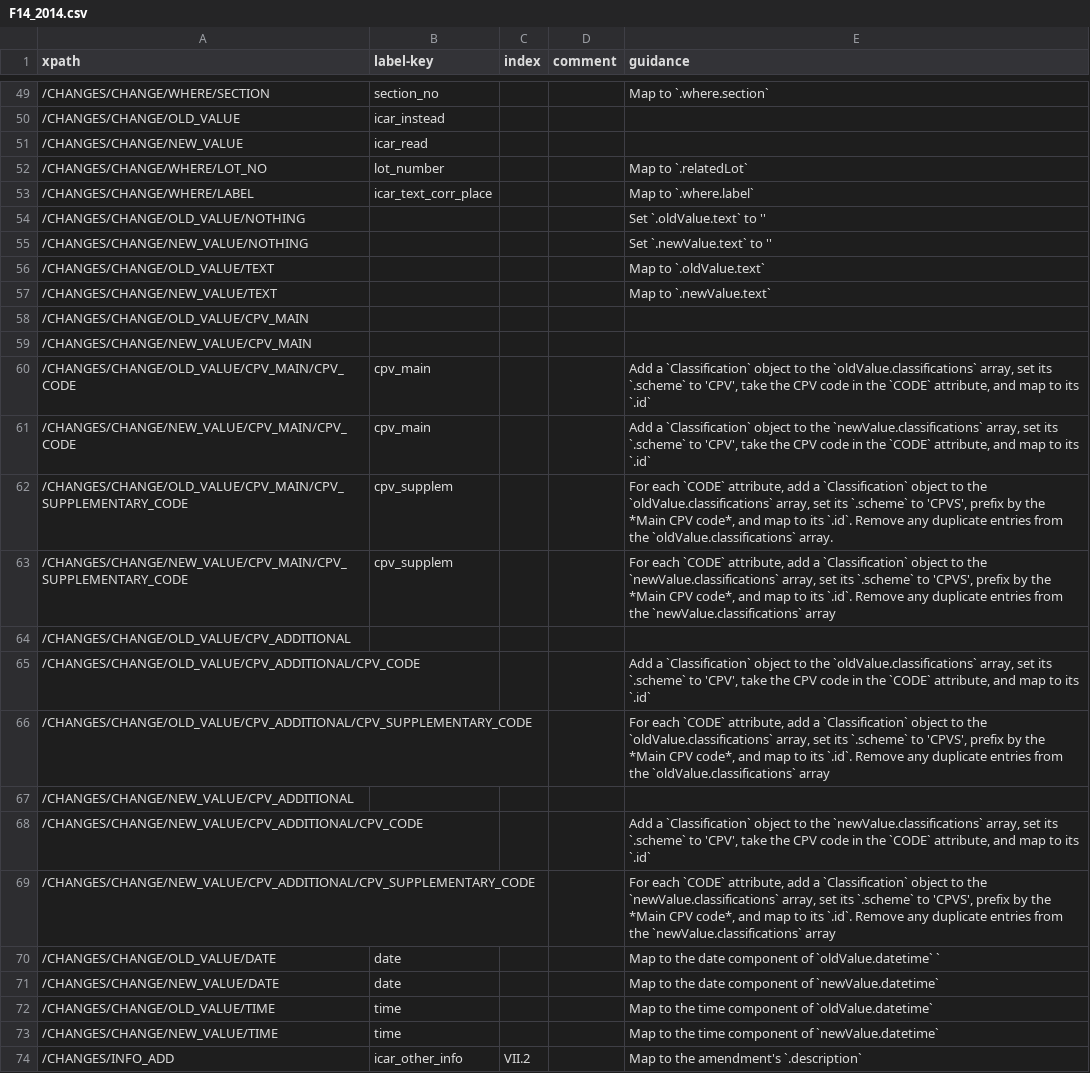
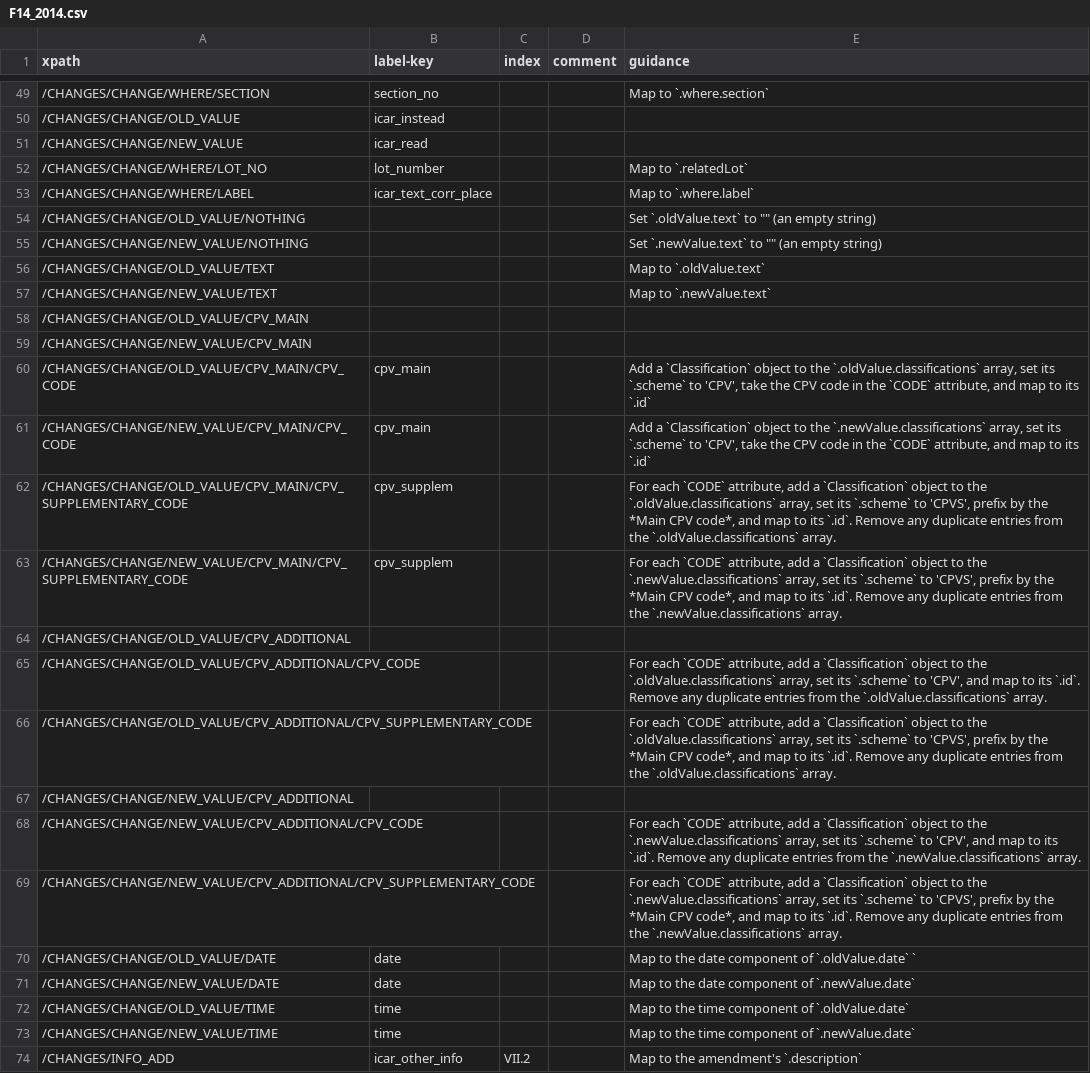
Before and after one commit to open-contracting/european-union-support, a CSV file: output/mapping/F14_2014.csv, drawn as a sheet; only a part is shown, gaps mark what is left out; the diff names each change by its address in the sheet, - before the commit and + after, or states it on an @@ line.

Commit message:
F14: A few small changes:
- Rename datetime to date, to match other OCDS fields
- Describe a loop for CPV_ADDITIONAL codes
- Clarify that "" is an empty string, to avoid confusion
- Add periods before oldValue and newValue

```diff
--- a/output/mapping/F14_2014.csv
+++ b/output/mapping/F14_2014.csv
-E54 (guidance): Set `.oldValue.text` to ''
+E54 (guidance): Set `.oldValue.text` to "" (an empty string)
-E55 (guidance): Set `.newValue.text` to ''
+E55 (guidance): Set `.newValue.text` to "" (an empty string)
-E60 (guidance): …to the `oldValue.classifications` array, set…
+E60 (guidance): …to the `.oldValue.classifications` array, set…
-E61 (guidance): …to the `newValue.classifications` array, set…
+E61 (guidance): …to the `.newValue.classifications` array, set…
-E62 (guidance): …to the `oldValue.classifications` array, set its `.scheme` to 'CPVS', prefix by the *Main CPV code*, and map to its `.id`. Remove any duplicate entries from the `oldValue.classifications` array.
+E62 (guidance): …to the `.oldValue.classifications` array, set its `.scheme` to 'CPVS', prefix by the *Main CPV code*, and map to its `.id`. Remove any duplicate entries from the `.oldValue.classifications` array.
-E63 (guidance): …to the `newValue.classifications` array, set its `.scheme` to 'CPVS', prefix by the *Main CPV code*, and map to its `.id`. Remove any duplicate entries from the `newValue.classifications` array
+E63 (guidance): …to the `.newValue.classifications` array, set its `.scheme` to 'CPVS', prefix by the *Main CPV code*, and map to its `.id`. Remove any duplicate entries from the `.newValue.classifications` array.
-E65 (guidance): Add a `Classification` object to the `oldValue.classifications` array, set its `.scheme` to 'CPV', take the CPV code in the `CODE` attribute, and map to its `.id`
+E65 (guidance): For each `CODE` attribute, add a `Classification` object to the `.oldValue.classifications` array, set its `.scheme` to 'CPV', and map to its `.id`. Remove any duplicate entries from the `.oldValue.classifications` array.
-E66 (guidance): …to the `oldValue.classifications` array, set its `.scheme` to 'CPVS', prefix by the *Main CPV code*, and map to its `.id`. Remove any duplicate entries from the `oldValue.classifications` array
+E66 (guidance): …to the `.oldValue.classifications` array, set its `.scheme` to 'CPVS', prefix by the *Main CPV code*, and map to its `.id`. Remove any duplicate entries from the `.oldValue.classifications` array.
-E68 (guidance): Add a `Classification` object to the `newValue.classifications` array, set its `.scheme` to 'CPV', take the CPV code in the `CODE` attribute, and map to its `.id`
+E68 (guidance): For each `CODE` attribute, add a `Classification` object to the `.newValue.classifications` array, set its `.scheme` to 'CPV', and map to its `.id`. Remove any duplicate entries from the `.newValue.classifications` array.
-E69 (guidance): …to the `newValue.classifications` array, set its `.scheme` to 'CPVS', prefix by the *Main CPV code*, and map to its `.id`. Remove any duplicate entries from the `newValue.classifications` array
+E69 (guidance): …to the `.newValue.classifications` array, set its `.scheme` to 'CPVS', prefix by the *Main CPV code*, and map to its `.id`. Remove any duplicate entries from the `.newValue.classifications` array.
-E70 (guidance): …component of `oldValue.datetime` `
+E70 (guidance): …component of `.oldValue.date` `
-E71 (guidance): …component of `newValue.datetime`
+E71 (guidance): …component of `.newValue.date`
-E72 (guidance): …component of `oldValue.datetime`
+E72 (guidance): …component of `.oldValue.date`
-E73 (guidance): …component of `newValue.datetime`
+E73 (guidance): …component of `.newValue.date`
```
